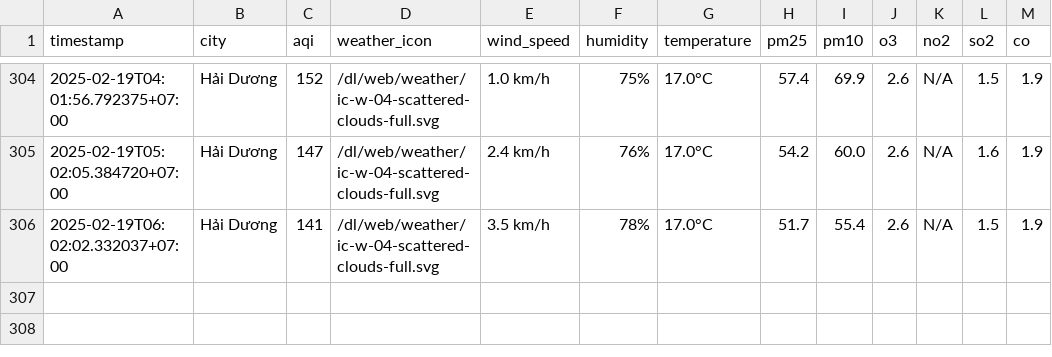
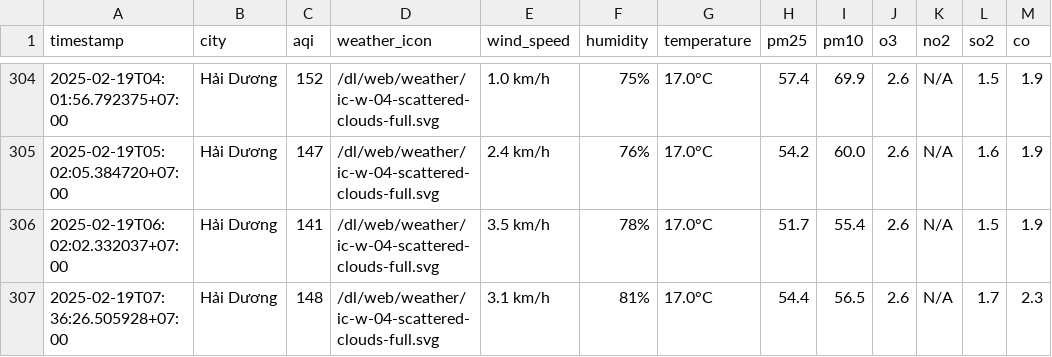
Before and after one commit to nguyennguyet02/iqair-dataset, a CSV file: result/hai-duong/aqi_hai-duong_2025_feb.csv, drawn as a sheet; only a part is shown, gaps mark what is left out.

```diff
--- a/result/hai-duong/aqi_hai-duong_2025_feb.csv
+++ b/result/hai-duong/aqi_hai-duong_2025_feb.csv
@@ -306 +306,2 @@ timestamp,city,aqi,weather_icon,wind_speed,humidity,temperature,pm25,pm10,o3,no2
 2025-02-19T06:02:02.332037+07:00,Hải Dương,141,/dl/web/weather/ic-w-04-scattered-clouds-full.svg,3.5 km/h,78%,17.0°C,51.7,55.4,2.6,N/A,1.5,1.9
+2025-02-19T07:36:26.505928+07:00,Hải Dương,148,/dl/web/weather/ic-w-04-scattered-clouds-full.svg,3.1 km/h,81%,17.0°C,54.4,56.5,2.6,N/A,1.7,2.3
```
Also changed, not shown: result/bac-ninh/aqi_bac-ninh_2025_feb.csv, result/can-tho/aqi_can-tho_2025_feb.csv, 8 other files.
